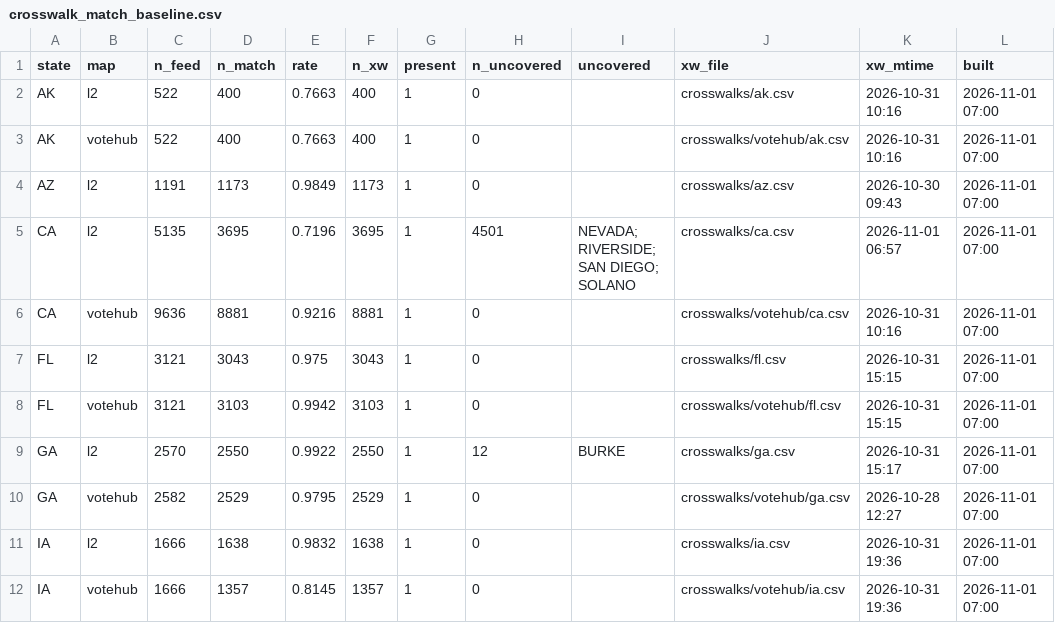
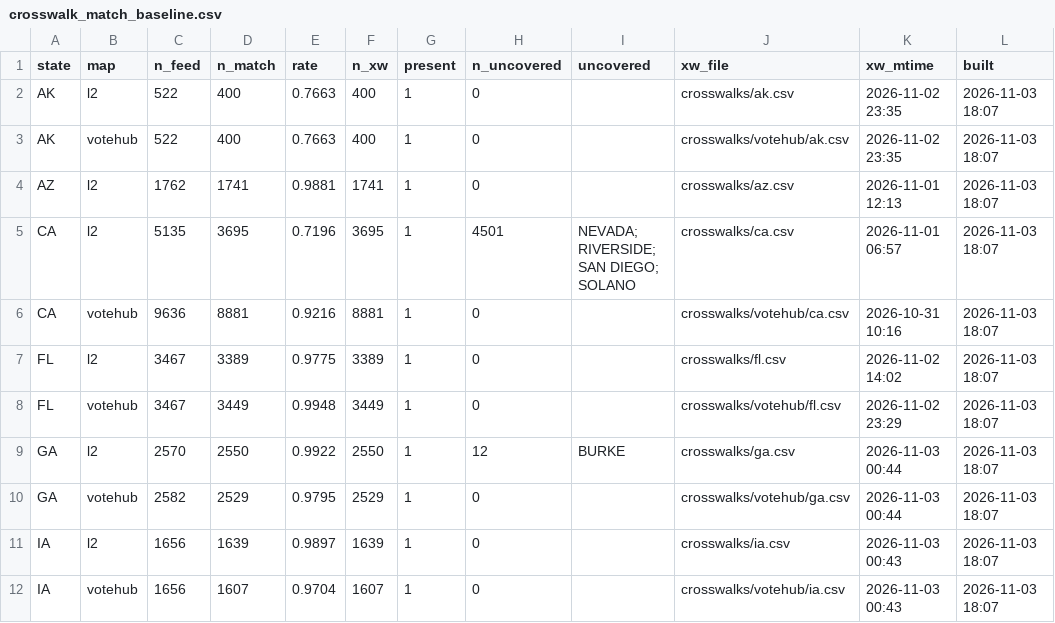
Before and after one commit to TeamStewart/cbs-enr, a CSV file: docs/enr_cycle/crosswalk_match_baseline.csv, drawn as a sheet; only a part is shown; the diff covers the shown part only.

```diff
--- a/docs/enr_cycle/crosswalk_match_baseline.csv
+++ b/docs/enr_cycle/crosswalk_match_baseline.csv
@@ -1,12 +1,12 @@
 state,map,n_feed,n_match,rate,n_xw,present,n_uncovered,uncovered,xw_file,xw_mtime,built
-AK,l2,522,400,0.7663,400,1,0,"",crosswalks/ak.csv,2026-10-31 10:16,2026-11-01 07:00
-AK,votehub,522,400,0.7663,400,1,0,"",crosswalks/votehub/ak.csv,2026-10-31 10:16,2026-11-01 07:00
-AZ,l2,1191,1173,0.9849,1173,1,0,"",crosswalks/az.csv,2026-10-30 09:43,2026-11-01 07:00
-CA,l2,5135,3695,0.7196,3695,1,4501,NEVADA; RIVERSIDE; SAN DIEGO; SOLANO,crosswalks/ca.csv,2026-11-01 06:57,2026-11-01 07:00
-CA,votehub,9636,8881,0.9216,8881,1,0,"",crosswalks/votehub/ca.csv,2026-10-31 10:16,2026-11-01 07:00
-FL,l2,3121,3043,0.975,3043,1,0,"",crosswalks/fl.csv,2026-10-31 15:15,2026-11-01 07:00
-FL,votehub,3121,3103,0.9942,3103,1,0,"",crosswalks/votehub/fl.csv,2026-10-31 15:15,2026-11-01 07:00
-GA,l2,2570,2550,0.9922,2550,1,12,BURKE,crosswalks/ga.csv,2026-10-31 15:17,2026-11-01 07:00
-GA,votehub,2582,2529,0.9795,2529,1,0,"",crosswalks/votehub/ga.csv,2026-10-28 12:27,2026-11-01 07:00
-IA,l2,1666,1638,0.9832,1638,1,0,"",crosswalks/ia.csv,2026-10-31 19:36,2026-11-01 07:00
-IA,votehub,1666,1357,0.8145,1357,1,0,"",crosswalks/votehub/ia.csv,2026-10-31 19:36,2026-11-01 07:00
+AK,l2,522,400,0.7663,400,1,0,"",crosswalks/ak.csv,2026-11-02 23:35,2026-11-03 18:07
+AK,votehub,522,400,0.7663,400,1,0,"",crosswalks/votehub/ak.csv,2026-11-02 23:35,2026-11-03 18:07
+AZ,l2,1762,1741,0.9881,1741,1,0,"",crosswalks/az.csv,2026-11-01 12:13,2026-11-03 18:07
+CA,l2,5135,3695,0.7196,3695,1,4501,NEVADA; RIVERSIDE; SAN DIEGO; SOLANO,crosswalks/ca.csv,2026-11-01 06:57,2026-11-03 18:07
+CA,votehub,9636,8881,0.9216,8881,1,0,"",crosswalks/votehub/ca.csv,2026-10-31 10:16,2026-11-03 18:07
+FL,l2,3467,3389,0.9775,3389,1,0,"",crosswalks/fl.csv,2026-11-02 14:02,2026-11-03 18:07
+FL,votehub,3467,3449,0.9948,3449,1,0,"",crosswalks/votehub/fl.csv,2026-11-02 23:29,2026-11-03 18:07
+GA,l2,2570,2550,0.9922,2550,1,12,BURKE,crosswalks/ga.csv,2026-11-03 00:44,2026-11-03 18:07
+GA,votehub,2582,2529,0.9795,2529,1,0,"",crosswalks/votehub/ga.csv,2026-11-03 00:44,2026-11-03 18:07
+IA,l2,1656,1639,0.9897,1639,1,0,"",crosswalks/ia.csv,2026-11-03 00:43,2026-11-03 18:07
+IA,votehub,1656,1607,0.9704,1607,1,0,"",crosswalks/votehub/ia.csv,2026-11-03 00:43,2026-11-03 18:07
```
Also changed, not shown: 2 added rows and 80 edited cells elsewhere in this file, 3 other files.
